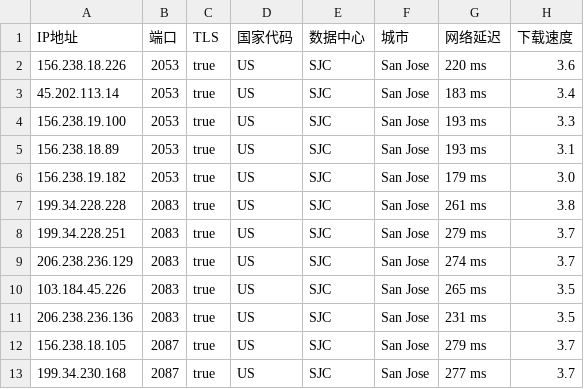
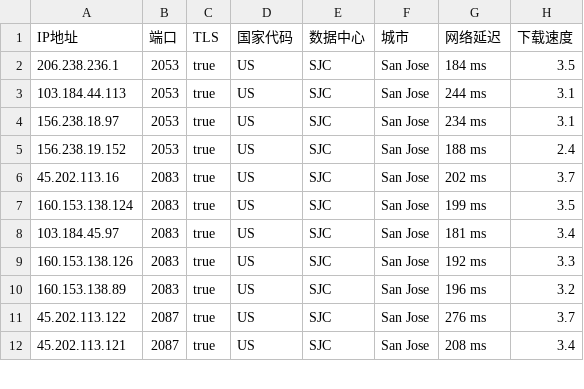
Before and after one commit to chuansuodiqiu/DownlodKV, a CSV file: US.csv, drawn as a sheet; only a part is shown; the diff covers the shown part only.

```diff
--- a/US.csv
+++ b/US.csv
@@ -1,13 +1,12 @@
 IP地址,端口,TLS,国家代码,数据中心,城市,网络延迟,下载速度
-156.238.18.226,2053,true,US,SJC,San Jose,220 ms,3.6
-45.202.113.14,2053,true,US,SJC,San Jose,183 ms,3.4
-156.238.19.100,2053,true,US,SJC,San Jose,193 ms,3.3
-156.238.18.89,2053,true,US,SJC,San Jose,193 ms,3.1
-156.238.19.182,2053,true,US,SJC,San Jose,179 ms,3.0
-199.34.228.228,2083,true,US,SJC,San Jose,261 ms,3.8
-199.34.228.251,2083,true,US,SJC,San Jose,279 ms,3.7
-206.238.236.129,2083,true,US,SJC,San Jose,274 ms,3.7
-103.184.45.226,2083,true,US,SJC,San Jose,265 ms,3.5
-206.238.236.136,2083,true,US,SJC,San Jose,231 ms,3.5
-156.238.18.105,2087,true,US,SJC,San Jose,279 ms,3.7
-199.34.230.168,2087,true,US,SJC,San Jose,277 ms,3.7
+206.238.236.1,2053,true,US,SJC,San Jose,184 ms,3.5
+103.184.44.113,2053,true,US,SJC,San Jose,244 ms,3.1
+156.238.18.97,2053,true,US,SJC,San Jose,234 ms,3.1
+156.238.19.152,2053,true,US,SJC,San Jose,188 ms,2.4
+45.202.113.16,2083,true,US,SJC,San Jose,202 ms,3.7
+160.153.138.124,2083,true,US,SJC,San Jose,199 ms,3.5
+103.184.45.97,2083,true,US,SJC,San Jose,181 ms,3.4
+160.153.138.126,2083,true,US,SJC,San Jose,192 ms,3.3
+160.153.138.89,2083,true,US,SJC,San Jose,196 ms,3.2
+45.202.113.122,2087,true,US,SJC,San Jose,276 ms,3.7
+45.202.113.121,2087,true,US,SJC,San Jose,208 ms,3.4
```
Also changed, not shown: 1 added row, 2 removed rows and 43 edited cells elsewhere in this file, 3 other files.
